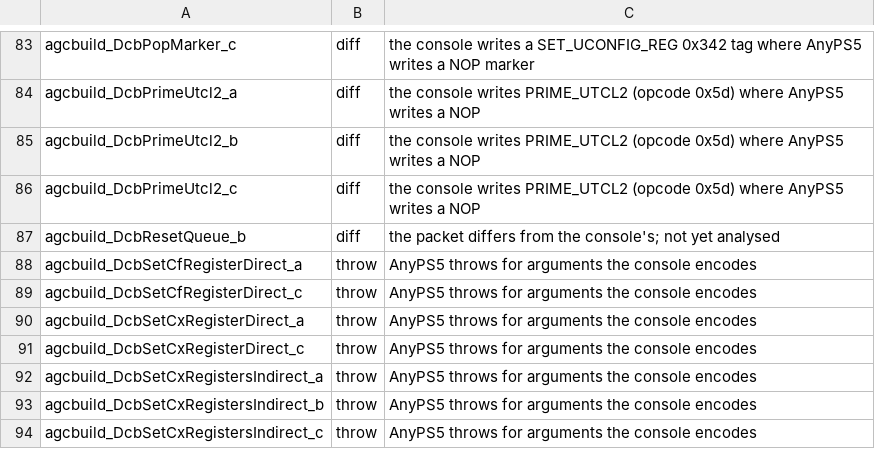
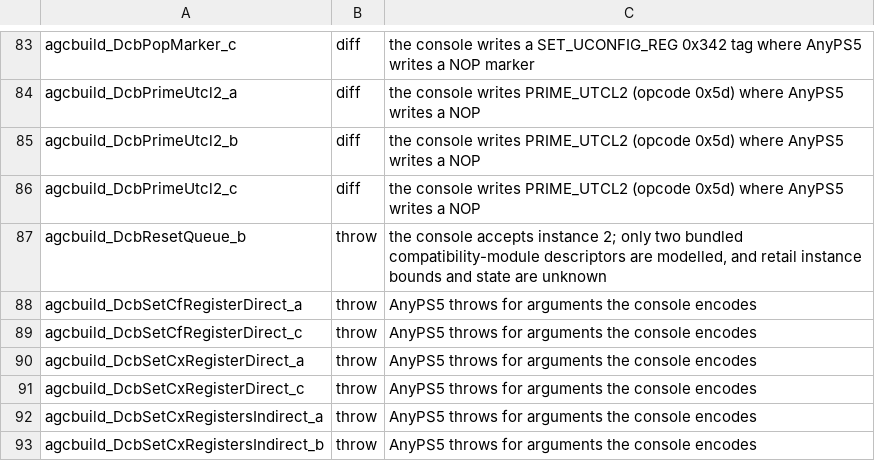
Before and after one commit to random-archives/AnyPS5, a TSV file: tools/library-oracle/known.tsv, drawn as a sheet; only a part is shown, gaps mark what is left out; the shorter side is filled out with more unchanged rows.

```diff
--- a/tools/library-oracle/known.tsv
+++ b/tools/library-oracle/known.tsv
@@ -86,3 +86,3 @@ agcbuild_DcbPrimeUtcl2_b	diff	the console writes PRIME_UTCL2 (opcode 0x5d) where
 agcbuild_DcbPrimeUtcl2_c	diff	the console writes PRIME_UTCL2 (opcode 0x5d) where AnyPS5 writes a NOP
-agcbuild_DcbResetQueue_b	diff	the packet differs from the console's; not yet analysed
+agcbuild_DcbResetQueue_b	throw	the console accepts instance 2; only two bundled compatibility-module descriptors are modelled, and retail instance bounds and state are unknown
 agcbuild_DcbSetCfRegisterDirect_a	throw	AnyPS5 throws for arguments the console encodes
```
Also changed, not shown: 8 other files.
